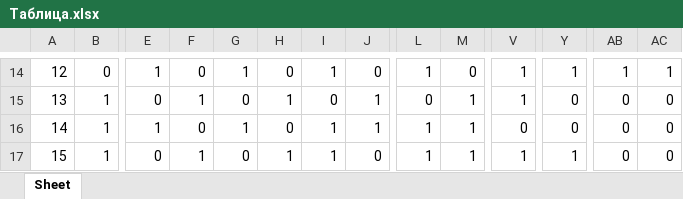
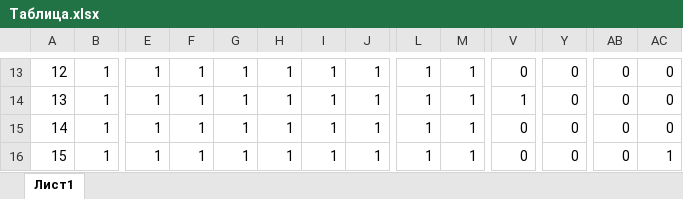
Before and after one commit to itskvdr1k/Theory-of-Information, an Excel workbook: lab2/Таблица.xlsx, sheet Лист1, drawn as a sheet; only a part is shown, gaps mark what is left out; values as stored, in another font and other column widths than the file's, no cell formats; addresses are those after the commit; the diff covers the shown part only; the diff names each change by its address in the sheet, - before the commit and + after, or states it on an @@ line.

```diff
--- a/lab2/Таблица.xlsx (sheet Лист1)
+++ b/lab2/Таблица.xlsx (sheet Лист1)
-sheet tab: Sheet
+sheet tab: Лист1
@@ column A renumbered between rows 1 and 56 @@
-B13: 0
+B13: 1
-F13: 0
+F13: 1
-H13: 0
+H13: 1
-J13: 0
+J13: 1
-M13: 0
+M13: 1
-V13: 1
+V13: 0
-Y13: 1
+Y13: 0
-AB13: 1
+AB13: 0
-AC13: 1
+AC13: 0
-E14: 0
+E14: 1
-G14: 0
+G14: 1
-I14: 0
+I14: 1
-L14: 0
+L14: 1
-F15: 0
+F15: 1
-H15: 0
+H15: 1
-E16: 0
+E16: 1
-G16: 0
+G16: 1
-J16: 0
+J16: 1
-V16: 1
+V16: 0
-Y16: 1
+Y16: 0
-AC16: 0
+AC16: 1
```
Also changed, not shown: 7 added rows, 5 removed rows and 438 edited cells elsewhere in this sheet, cell formats.
